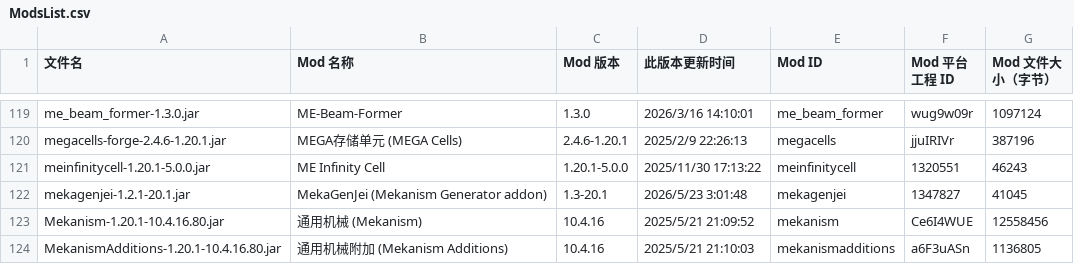
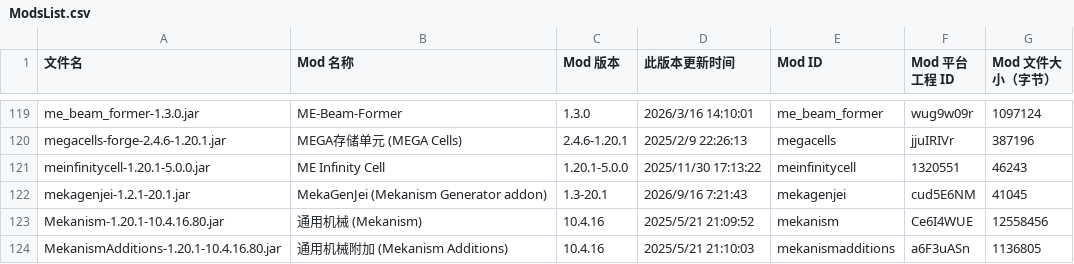
Before and after one commit to XiaofanDelta/CreateMoreChunks, a CSV file: Developer/ModsList.csv, drawn as a sheet; only a part is shown, gaps mark what is left out; the diff covers the shown part only.

```diff
--- a/Developer/ModsList.csv
+++ b/Developer/ModsList.csv
@@ -121,3 +121,3 @@ megacells-forge-2.4.6-1.20.1.jar,MEGA存储单元 (MEGA Cells),2.4.6-1.20.1,2025
 meinfinitycell-1.20.1-5.0.0.jar,ME Infinity Cell,1.20.1-5.0.0,2025/11/30 17:13:22,meinfinitycell,1320551,46243
-mekagenjei-1.2.1-20.1.jar,MekaGenJei (Mekanism Generator addon),1.3-20.1,2026/5/23 3:01:48,mekagenjei,1347827,41045
+mekagenjei-1.2.1-20.1.jar,MekaGenJei (Mekanism Generator addon),1.3-20.1,2026/9/16 7:21:43,mekagenjei,cud5E6NM,41045
 Mekanism-1.20.1-10.4.16.80.jar,通用机械 (Mekanism),10.4.16,2025/5/21 21:09:52,mekanism,Ce6I4WUE,12558456
```
Also changed, not shown: 50 edited cells elsewhere in this file.
